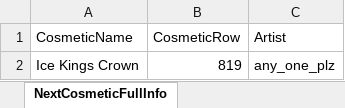
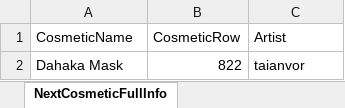
Before and after one commit to WUOTE/dunkbin-stats-images, an Excel workbook: public/sheets/dunkbin_next_cosmetic_info.xlsx, sheet NextCosmeticFullInfo, drawn as a sheet; values as stored, in another font and other column widths than the file's, no borders; removed rows and columns are numbered as before the commit, all else as after; the diff names each change by its address in the sheet, - before the commit and + after, or states it on an @@ line.

Commit message:
update next cosmetic and next cosmetic artist

```diff
--- a/public/sheets/dunkbin_next_cosmetic_info.xlsx (sheet NextCosmeticFullInfo)
+++ b/public/sheets/dunkbin_next_cosmetic_info.xlsx (sheet NextCosmeticFullInfo)
-row 2: Ice Kings Crown | 819 | any_one_plz
+row 2: Dahaka Mask | 822 | taianvor
```
